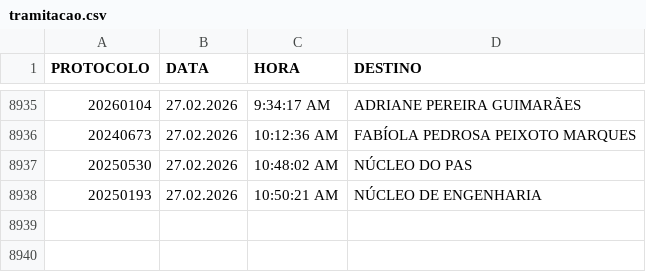
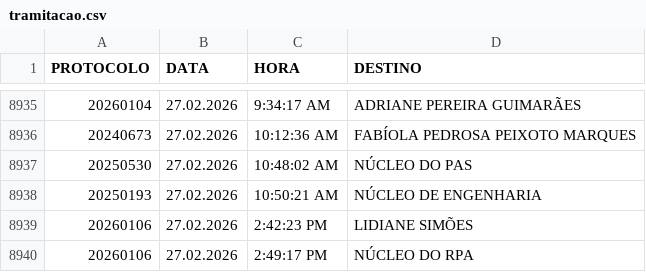
Before and after one commit to VisaAnapolis/APP, a CSV file: data/tramitacao.csv, drawn as a sheet; only a part is shown, gaps mark what is left out; the diff names each change by its address in the sheet, - before the commit and + after, or states it on an @@ line.

```diff
--- a/data/tramitacao.csv
+++ b/data/tramitacao.csv
+row 8939: 20260106 | 27.02.2026 | 2:42:23 PM | LIDIANE SIMÕES
+row 8940: 20260106 | 27.02.2026 | 2:49:17 PM | NÚCLEO DO RPA
```
Also changed, not shown: data/protocolo.csv, 37 other files.
